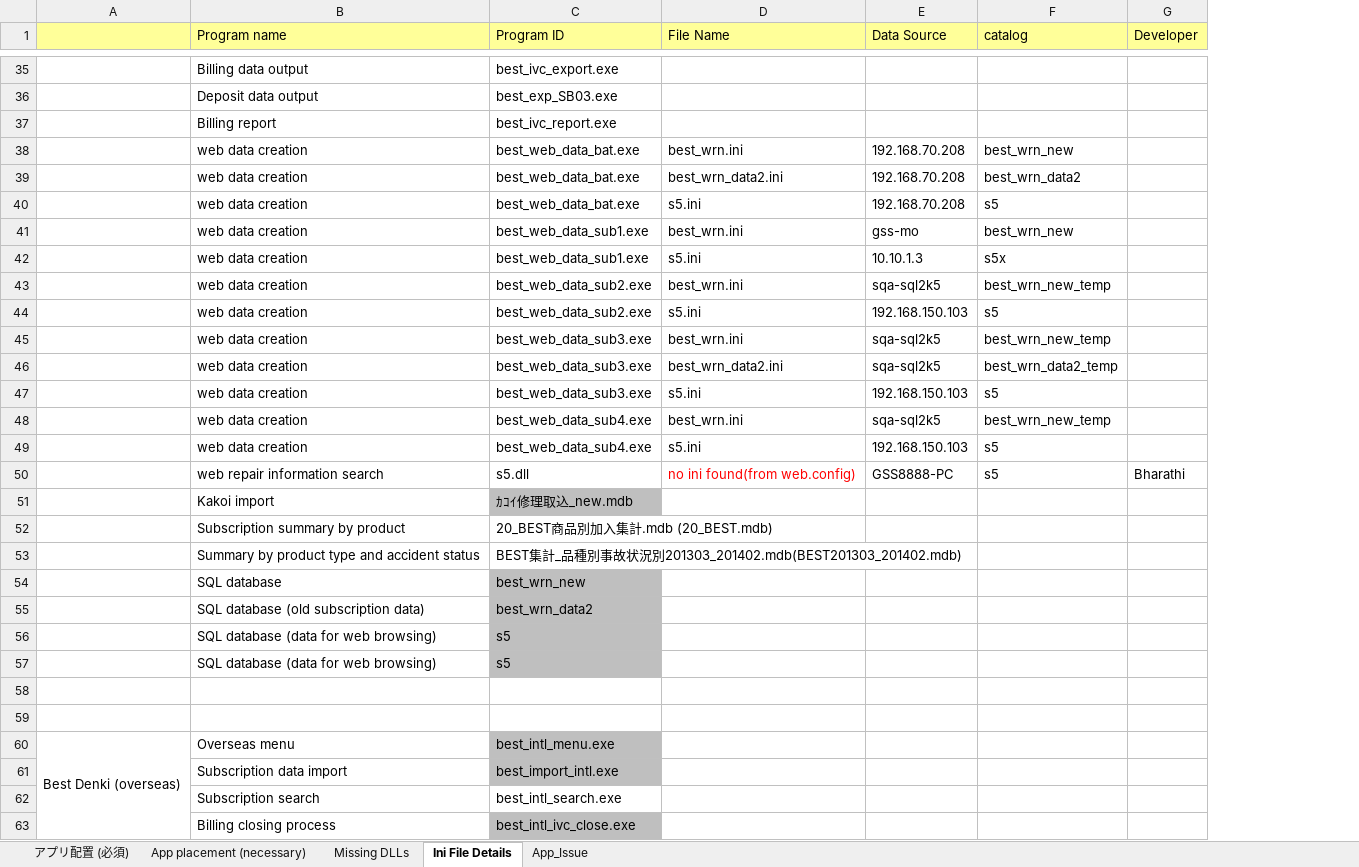
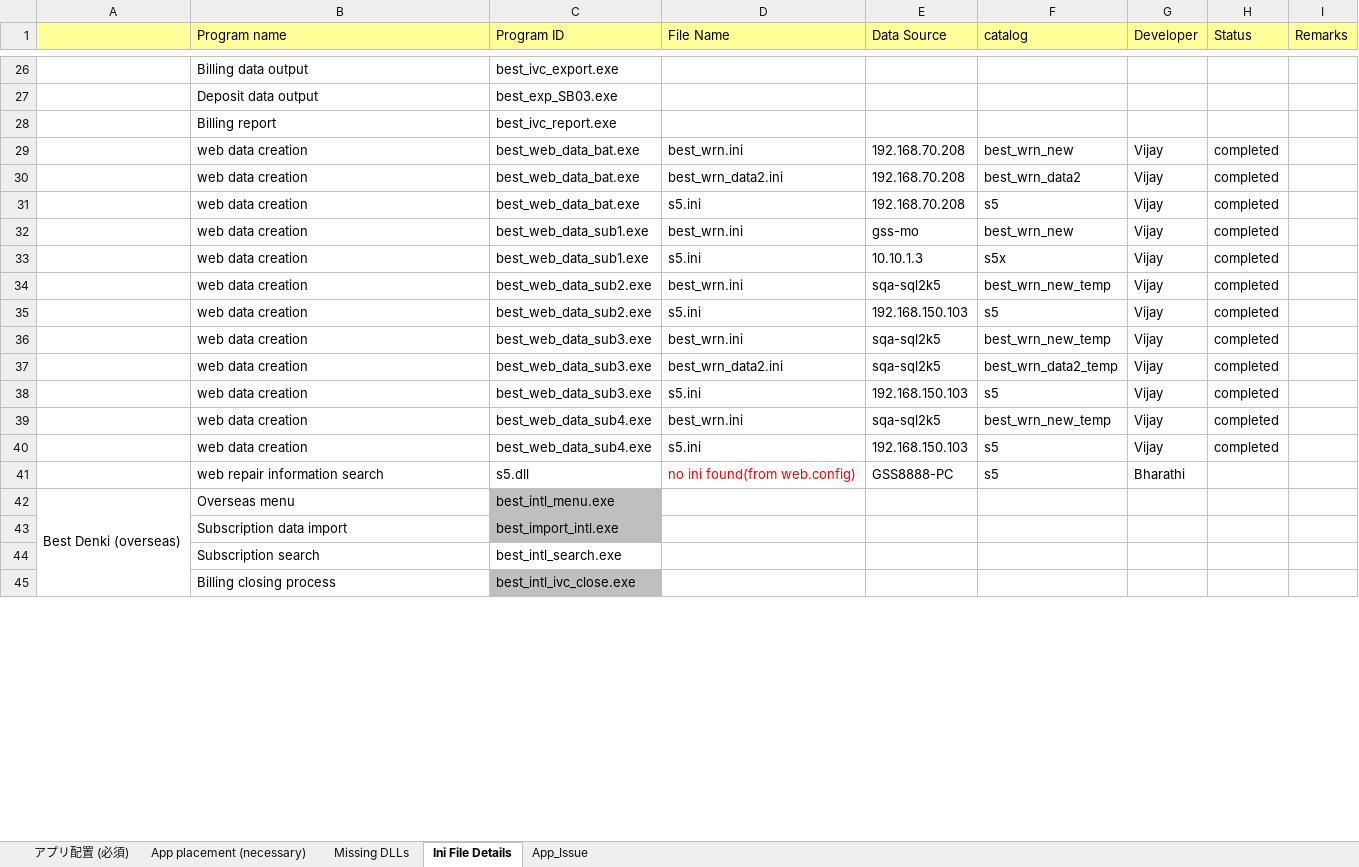
Before and after one commit to tcbalaji/DailyTracker, an Excel workbook: Sonia_IndiaLab_English_20200625.xlsx, sheet Ini File Details, drawn as a sheet; only a part is shown, gaps mark what is left out; values as stored, in another font and other column widths than the file's, no borders; removed rows and columns are numbered as before the commit, all else as after; the diff covers the shown part only; the diff names each change by its address in the sheet, - before the commit and + after, or states it on an @@ line.

Commit message:
Status Updated

```diff
--- a/Sonia_IndiaLab_English_20200625.xlsx (sheet Ini File Details)
+++ b/Sonia_IndiaLab_English_20200625.xlsx (sheet Ini File Details)
+column H (Status), rows 29-40: all completed
+column I (Remarks), empty
-G29:G40 (Developer): (empty)
+G29:G40 (Developer): Vijay
-row 51:  | Kakoi import | ｶｺｲ修理取込_new.mdb
-row 52:  | Subscription summary by product | 20_BEST商品別加入集計.mdb (20_BEST.mdb)
-row 53:  | Summary by product type and accident status | BEST集計_品種別事故状況別201303_201402.mdb(BEST201303_201402.mdb)
-row 54:  | SQL database | best_wrn_new
-row 55:  | SQL database (old subscription data) | best_wrn_data2
-row 56:  | SQL database (data for web browsing) | s5
-row 57:  | SQL database (data for web browsing) | s5
-row 58: (empty)
-row 59: (empty)
```
Also changed, not shown: 33 removed rows and 4 edited cells elsewhere in this sheet.
